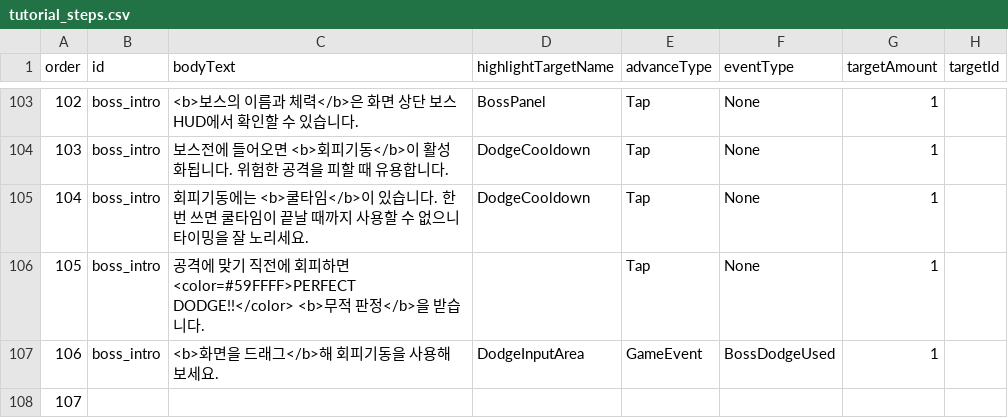
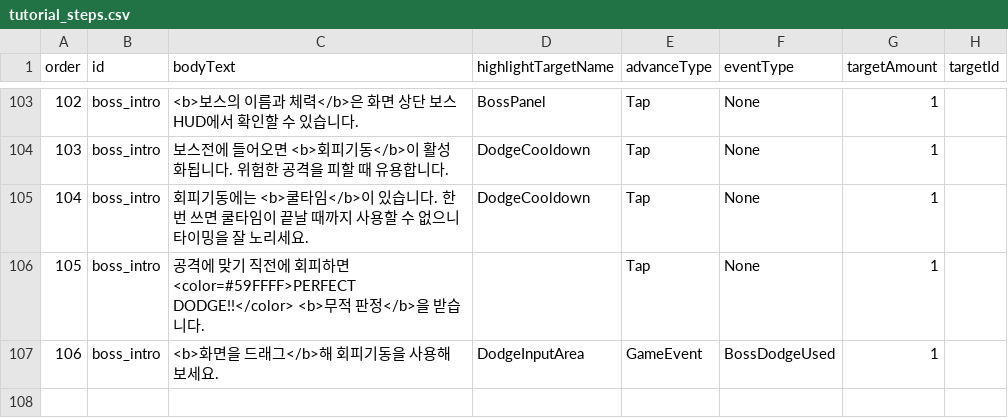
Before and after one commit to myth0629/CT03-RedBreacher-Portfolio, a CSV file: Assets/Resources/Tutorial/tutorial_steps.csv, drawn as a sheet; only a part is shown, gaps mark what is left out.

```diff
--- a/Assets/Resources/Tutorial/tutorial_steps.csv
+++ b/Assets/Resources/Tutorial/tutorial_steps.csv
@@ -107,2 +107 @@ order,id,bodyText,highlightTargetName,advanceType,eventType,targetAmount,targetI
 106,boss_intro,<b>화면을 드래그</b>해 회피기동을 사용해 보세요.,DodgeInputArea,GameEvent,BossDodgeUsed,1,,
-107
```
Also changed, not shown: 2 other files.
